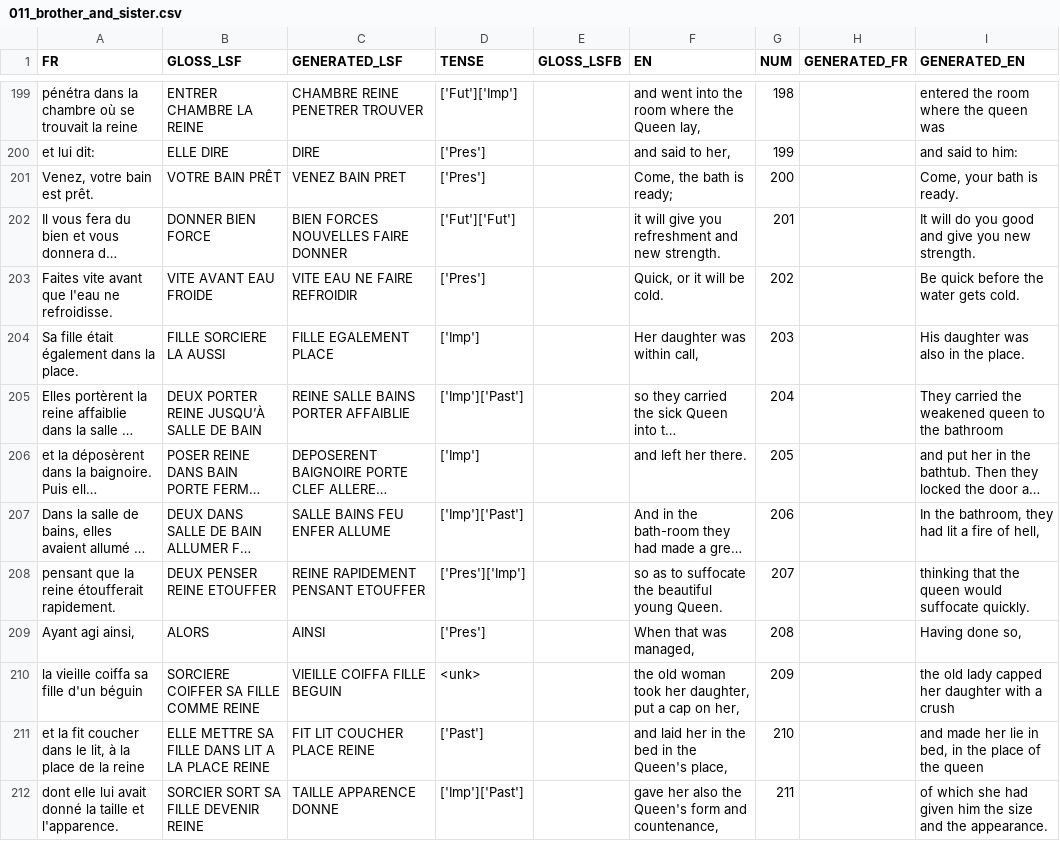
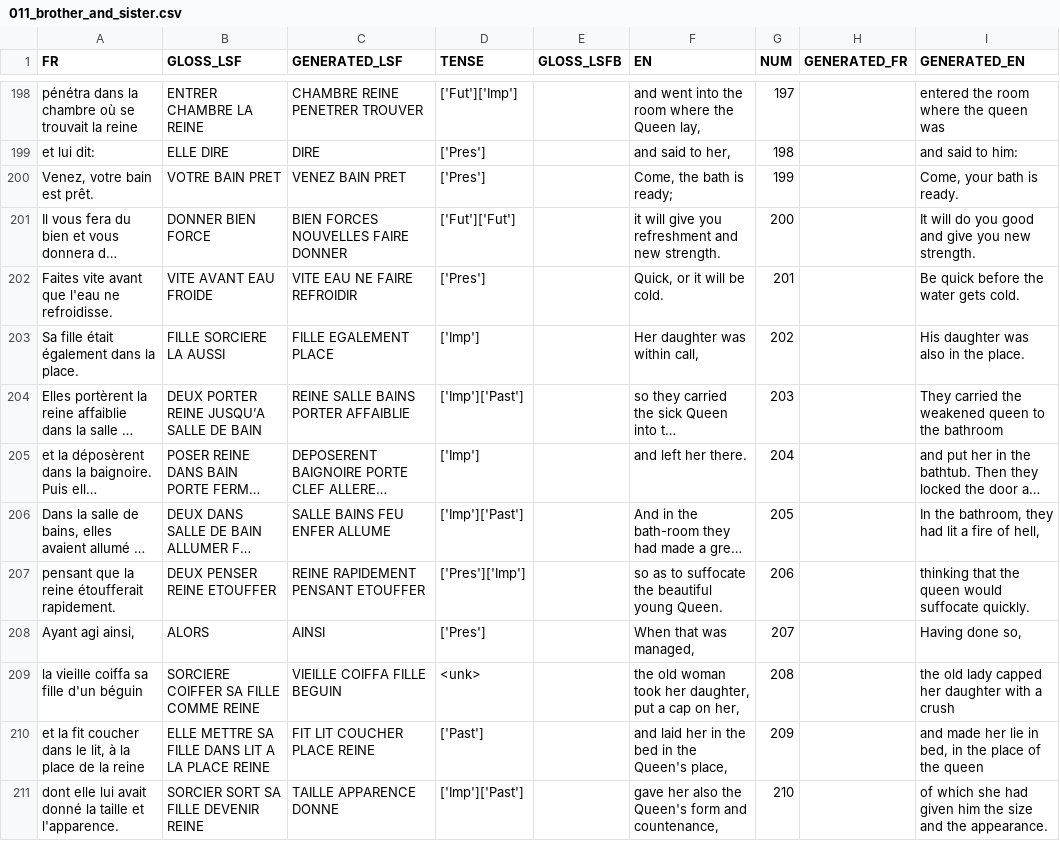
Before and after one commit to AlixDeclerck/lsfbTranslation, a CSV file: data/conte/source_csv/011_brother_and_sister.csv, drawn as a sheet; only a part is shown, gaps mark what is left out; long unchanged cells end in …; addresses are those after the commit; the diff covers the shown part only; the diff names each change by its address in the sheet, - before the commit and + after, or states it on an @@ line.

```diff
--- a/data/conte/source_csv/011_brother_and_sister.csv
+++ b/data/conte/source_csv/011_brother_and_sister.csv
-G198 (NUM): 198
+G198 (NUM): 197
-G199 (NUM): 199
+G199 (NUM): 198
-B200 (GLOSS_LSF): VOTRE BAIN PRÊT
+B200 (GLOSS_LSF): VOTRE BAIN PRET
-G200 (NUM): 200
+G200 (NUM): 199
-G201 (NUM): 201
+G201 (NUM): 200
-G202 (NUM): 202
+G202 (NUM): 201
-G203 (NUM): 203
+G203 (NUM): 202
-B204 (GLOSS_LSF): DEUX PORTER REINE JUSQU’À SALLE DE BAIN
+B204 (GLOSS_LSF): DEUX PORTER REINE JUSQU’A SALLE DE BAIN
-G204 (NUM): 204
+G204 (NUM): 203
-G205 (NUM): 205
+G205 (NUM): 204
-G206 (NUM): 206
+G206 (NUM): 205
-G207 (NUM): 207
+G207 (NUM): 206
-G208 (NUM): 208
+G208 (NUM): 207
-G209 (NUM): 209
+G209 (NUM): 208
-G210 (NUM): 210
+G210 (NUM): 209
-G211 (NUM): 211
+G211 (NUM): 210
```
Also changed, not shown: 1 removed row and 132 edited cells elsewhere in this file, data/conte/source_csv/004_fear.csv, data/conte/source_csv/008_wonderfull_musicien.csv, 20 other files.
